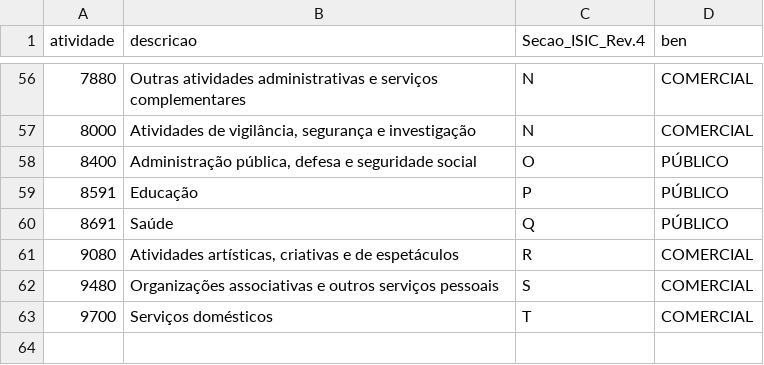
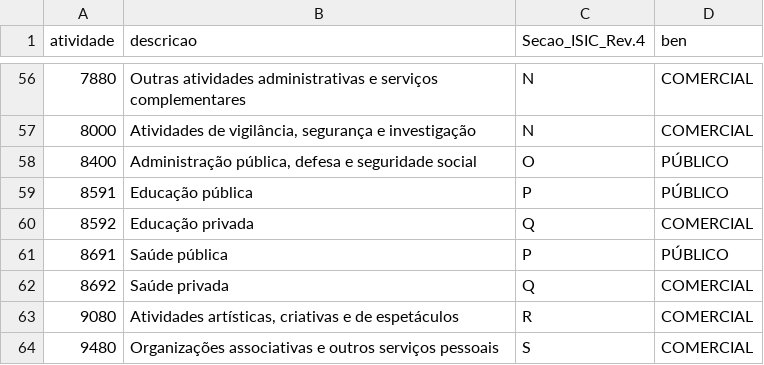
Before and after one commit to fms-1988/datas, a CSV file: correspondencia_TRU68_BEN.csv, drawn as a sheet; only a part is shown, gaps mark what is left out; the shorter side is filled out with more unchanged rows.

Commit message:
Update correspondencia_TRU68_BEN.csv
separar saude  eeducação:Publica e privada

```diff
--- a/correspondencia_TRU68_BEN.csv
+++ b/correspondencia_TRU68_BEN.csv
@@ -58,4 +58,6 @@ atividade,descricao,Secao_ISIC_Rev.4,ben
 8400,"Administração pública, defesa e seguridade social",O,PÚBLICO
-8591,Educação,P,PÚBLICO
-8691,Saúde,Q,PÚBLICO
+8591,Educação pública,P,PÚBLICO
+8592,Educação privada,Q,COMERCIAL
+8691,Saúde pública,P,PÚBLICO
+8692,Saúde privada,Q,COMERCIAL
 9080,"Atividades artísticas, criativas e de espetáculos",R,COMERCIAL
```
